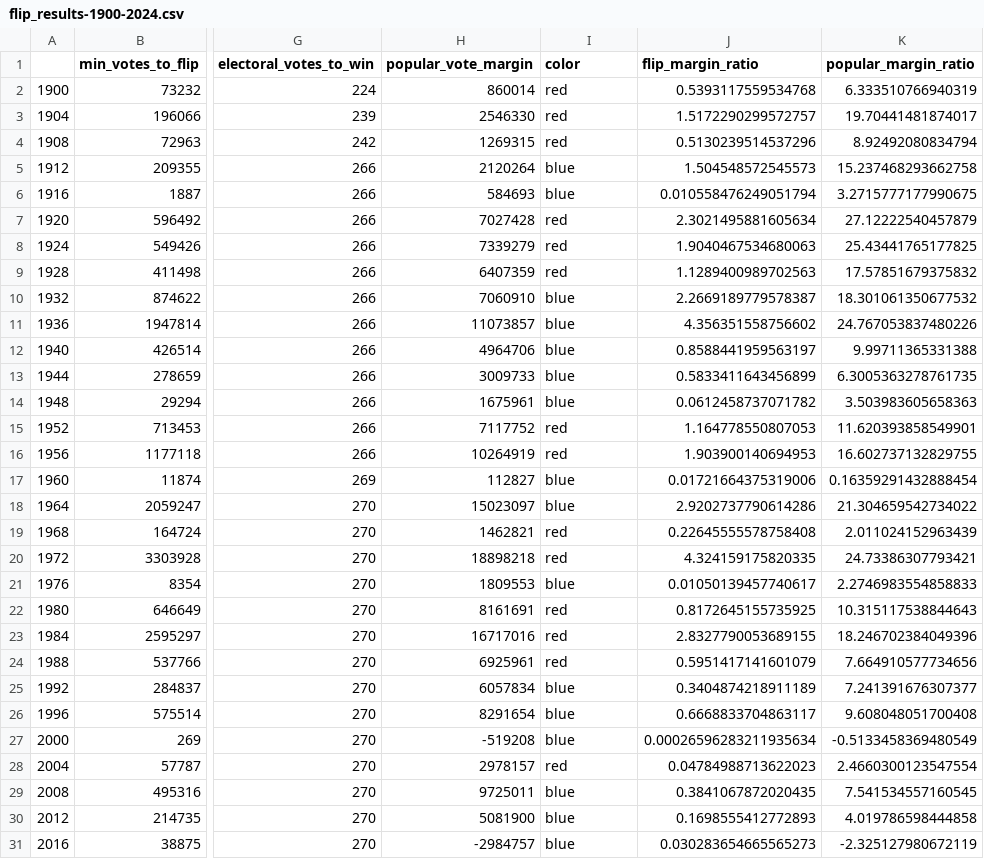
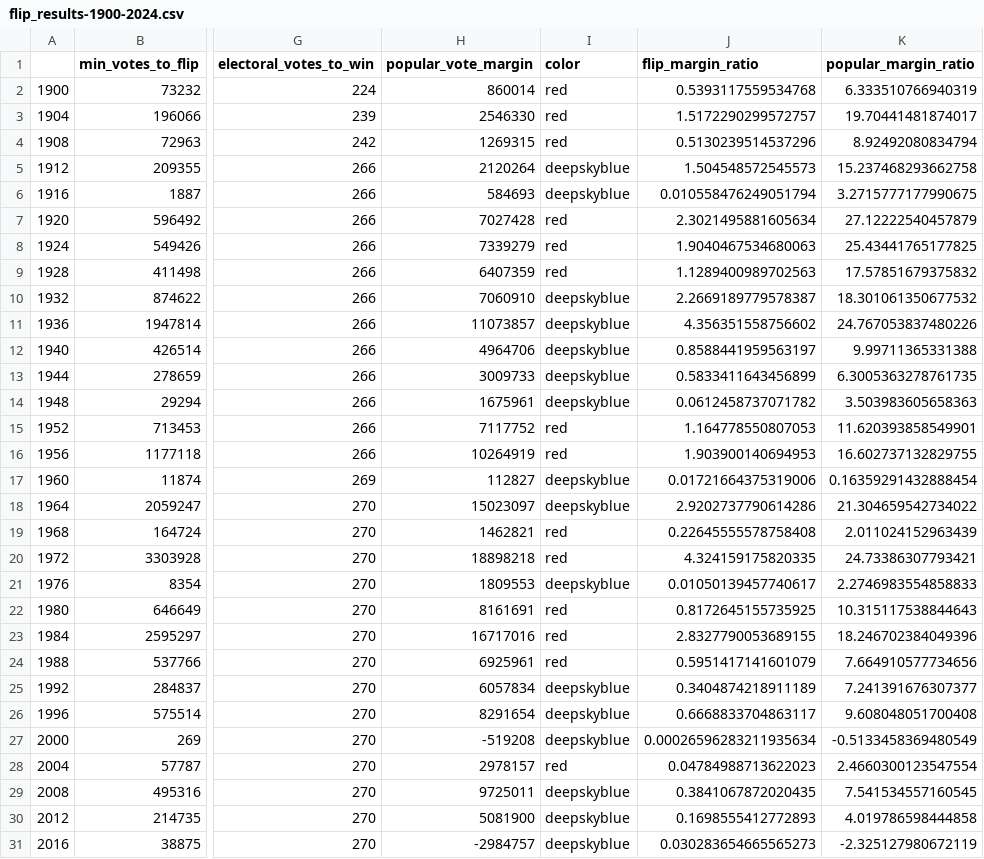
Before and after one commit to eigentaylor/votemargins, a CSV file: results/flip_results-1900-2024.csv, drawn as a sheet; only a part is shown, gaps mark what is left out; the diff covers the shown part only; the diff names each change by its address in the sheet, - before the commit and + after, or states it on an @@ line.

Commit message:
Update colors
Update color scheme for election results and enhance plot visibility

```diff
--- a/results/flip_results-1900-2024.csv
+++ b/results/flip_results-1900-2024.csv
-I5:I6 (color): blue
+I5:I6 (color): deepskyblue
-I10:I14 (color): blue
+I10:I14 (color): deepskyblue
-I17:I18 (color): blue
+I17:I18 (color): deepskyblue
-I21 (color): blue
+I21 (color): deepskyblue
-I25:I27 (color): blue
+I25:I27 (color): deepskyblue
-I29:I31 (color): blue
+I29:I31 (color): deepskyblue
```
Also changed, not shown: 1 edited cell elsewhere in this file, 9 other files.
